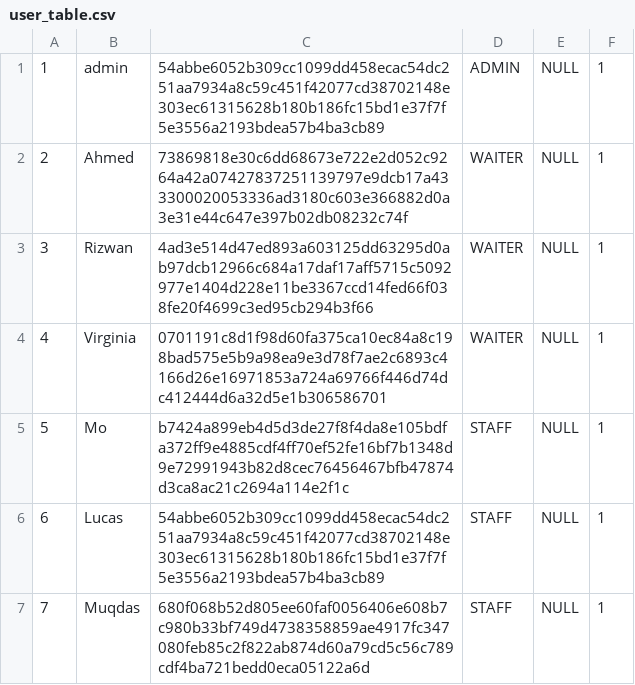
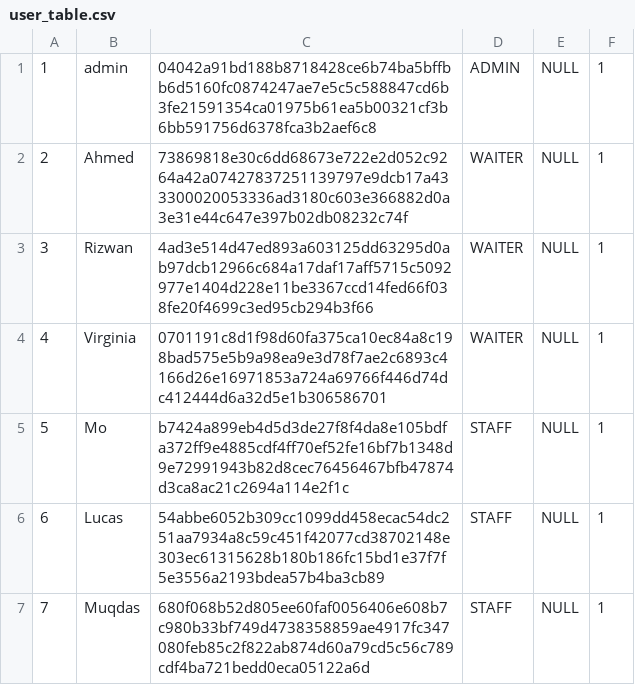
Before and after one commit to Rizwan-B/Restaurant-Management-System, a CSV file: src/main/resources/uk/ac/rhul/rms/user_table.csv, drawn as a sheet.

```diff
--- a/src/main/resources/uk/ac/rhul/rms/user_table.csv
+++ b/src/main/resources/uk/ac/rhul/rms/user_table.csv
@@ -1,2 +1,2 @@
-1,admin,54abbe6052b309cc1099dd458ecac54dc251aa7934a8c59c451f42077cd38702148e303ec61315628b180b186fc15bd1e37f7f5e3556a2193bdea57b4ba3cb89,ADMIN,NULL,1
+1,admin,04042a91bd188b8718428ce6b74ba5bffbb6d5160fc0874247ae7e5c5c588847cd6b3fe21591354ca01975b61ea5b00321cf3b6bb591756d6378fca3b2aef6c8,ADMIN,NULL,1
 2,Ahmed,73869818e30c6dd68673e722e2d052c9264a42a07427837251139797e9dcb17a433300020053336ad3180c603e366882d0a3e31e44c647e397b02db08232c74f,WAITER,NULL,1
```
Also changed, not shown: 6 other files.
